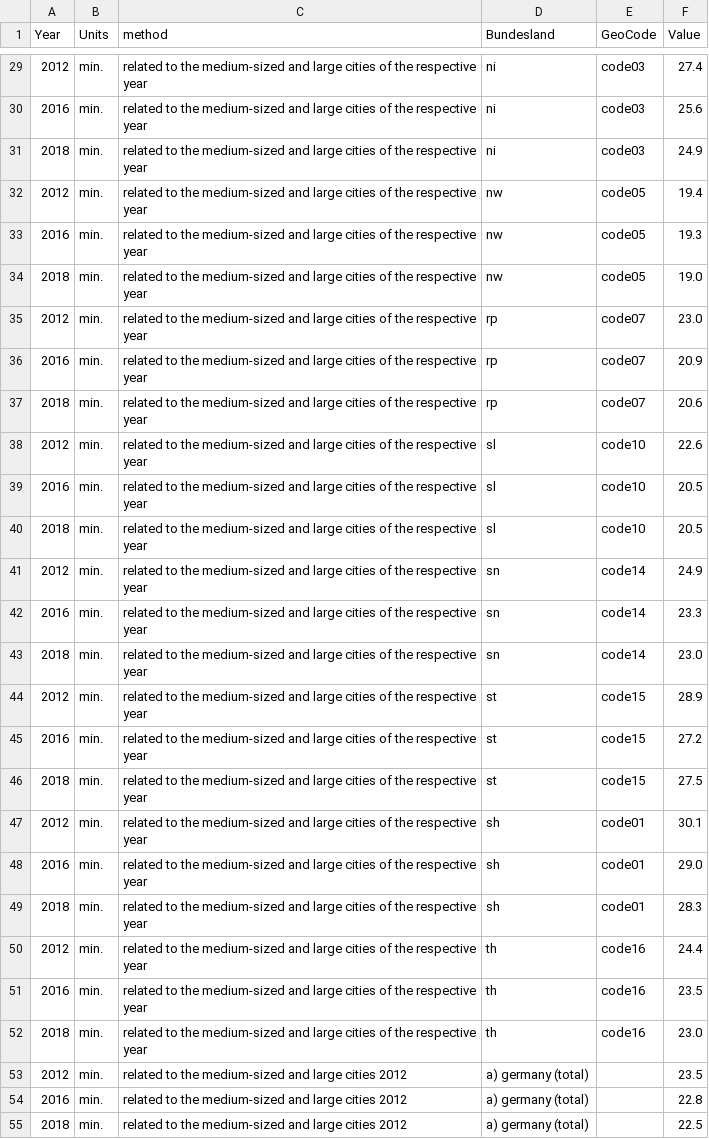
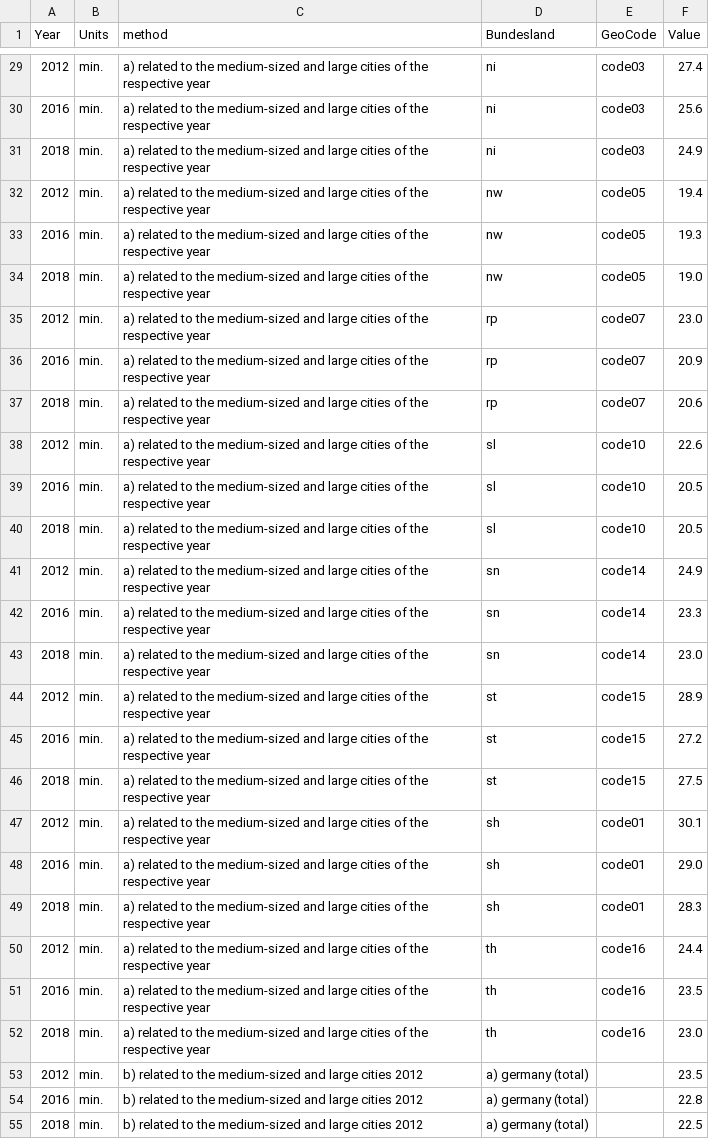
Before and after one commit to DialogfassungDNS/open-sdg-data-starter, a CSV file: data/indicator_11-2-c.csv, drawn as a sheet; only a part is shown, gaps mark what is left out; the diff covers the shown part only.

```diff
--- a/data/indicator_11-2-c.csv
+++ b/data/indicator_11-2-c.csv
@@ -29,27 +29,27 @@ Year,Units,method,Bundesland,GeoCode,Value
-2012,min.,related to the medium-sized and large cities of the respective year,ni,code03,27.4
-2016,min.,related to the medium-sized and large cities of the respective year,ni,code03,25.6
-2018,min.,related to the medium-sized and large cities of the respective year,ni,code03,24.9
-2012,min.,related to the medium-sized and large cities of the respective year,nw,code05,19.4
-2016,min.,related to the medium-sized and large cities of the respective year,nw,code05,19.3
-2018,min.,related to the medium-sized and large cities of the respective year,nw,code05,19.0
-2012,min.,related to the medium-sized and large cities of the respective year,rp,code07,23.0
-2016,min.,related to the medium-sized and large cities of the respective year,rp,code07,20.9
-2018,min.,related to the medium-sized and large cities of the respective year,rp,code07,20.6
-2012,min.,related to the medium-sized and large cities of the respective year,sl,code10,22.6
-2016,min.,related to the medium-sized and large cities of the respective year,sl,code10,20.5
-2018,min.,related to the medium-sized and large cities of the respective year,sl,code10,20.5
-2012,min.,related to the medium-sized and large cities of the respective year,sn,code14,24.9
-2016,min.,related to the medium-sized and large cities of the respective year,sn,code14,23.3
-2018,min.,related to the medium-sized and large cities of the respective year,sn,code14,23.0
-2012,min.,related to the medium-sized and large cities of the respective year,st,code15,28.9
-2016,min.,related to the medium-sized and large cities of the respective year,st,code15,27.2
-2018,min.,related to the medium-sized and large cities of the respective year,st,code15,27.5
-2012,min.,related to the medium-sized and large cities of the respective year,sh,code01,30.1
-2016,min.,related to the medium-sized and large cities of the respective year,sh,code01,29.0
-2018,min.,related to the medium-sized and large cities of the respective year,sh,code01,28.3
-2012,min.,related to the medium-sized and large cities of the respective year,th,code16,24.4
-2016,min.,related to the medium-sized and large cities of the respective year,th,code16,23.5
-2018,min.,related to the medium-sized and large cities of the respective year,th,code16,23.0
-2012,min.,related to the medium-sized and large cities 2012,a) germany (total),,23.5
-2016,min.,related to the medium-sized and large cities 2012,a) germany (total),,22.8
-2018,min.,related to the medium-sized and large cities 2012,a) germany (total),,22.5
+2012,min.,a) related to the medium-sized and large cities of the respective year,ni,code03,27.4
+2016,min.,a) related to the medium-sized and large cities of the respective year,ni,code03,25.6
+2018,min.,a) related to the medium-sized and large cities of the respective year,ni,code03,24.9
+2012,min.,a) related to the medium-sized and large cities of the respective year,nw,code05,19.4
+2016,min.,a) related to the medium-sized and large cities of the respective year,nw,code05,19.3
+2018,min.,a) related to the medium-sized and large cities of the respective year,nw,code05,19.0
+2012,min.,a) related to the medium-sized and large cities of the respective year,rp,code07,23.0
+2016,min.,a) related to the medium-sized and large cities of the respective year,rp,code07,20.9
+2018,min.,a) related to the medium-sized and large cities of the respective year,rp,code07,20.6
+2012,min.,a) related to the medium-sized and large cities of the respective year,sl,code10,22.6
+2016,min.,a) related to the medium-sized and large cities of the respective year,sl,code10,20.5
+2018,min.,a) related to the medium-sized and large cities of the respective year,sl,code10,20.5
+2012,min.,a) related to the medium-sized and large cities of the respective year,sn,code14,24.9
+2016,min.,a) related to the medium-sized and large cities of the respective year,sn,code14,23.3
+2018,min.,a) related to the medium-sized and large cities of the respective year,sn,code14,23.0
+2012,min.,a) related to the medium-sized and large cities of the respective year,st,code15,28.9
+2016,min.,a) related to the medium-sized and large cities of the respective year,st,code15,27.2
+2018,min.,a) related to the medium-sized and large cities of the respective year,st,code15,27.5
+2012,min.,a) related to the medium-sized and large cities of the respective year,sh,code01,30.1
+2016,min.,a) related to the medium-sized and large cities of the respective year,sh,code01,29.0
+2018,min.,a) related to the medium-sized and large cities of the respective year,sh,code01,28.3
+2012,min.,a) related to the medium-sized and large cities of the respective year,th,code16,24.4
+2016,min.,a) related to the medium-sized and large cities of the respective year,th,code16,23.5
+2018,min.,a) related to the medium-sized and large cities of the respective year,th,code16,23.0
+2012,min.,b) related to the medium-sized and large cities 2012,a) germany (total),,23.5
+2016,min.,b) related to the medium-sized and large cities 2012,a) germany (total),,22.8
+2018,min.,b) related to the medium-sized and large cities 2012,a) germany (total),,22.5
```
Also changed, not shown: 27 edited cells elsewhere in this file, data/indicator_11-1-b.csv, data/indicator_8-2-ab.csv, 8 other files.
